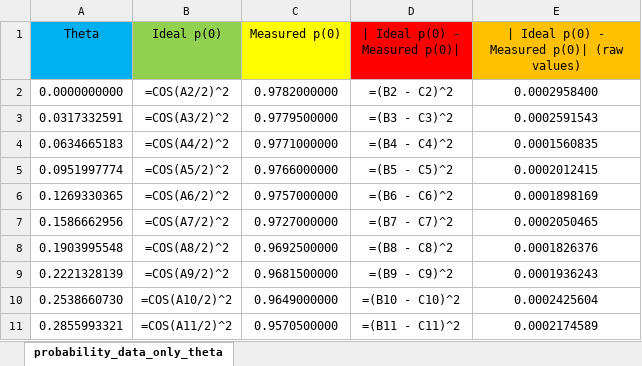
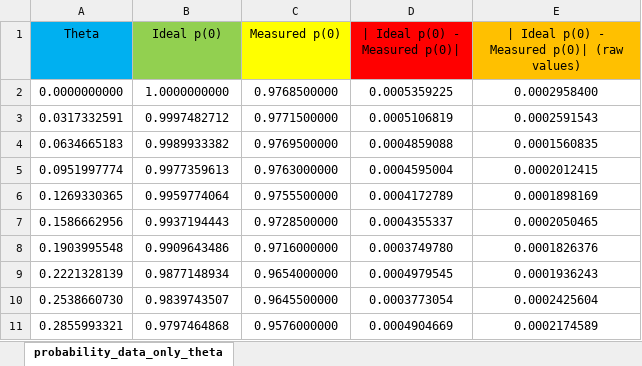
Before and after one commit to ChrisWise07/ZEIT3191-ML-Quantum-Computing, an Excel workbook: results/simulator_probability_data.xlsx, sheet probability_data_only_theta, drawn as a sheet; only a part is shown; values as stored, in another font and other column widths than the file's, no borders; formulas without a stored value are shown as written; the diff covers the shown part only; the diff names each change by its address in the sheet, - before the commit and + after, or states it on an @@ line.

```diff
--- a/results/simulator_probability_data.xlsx (sheet probability_data_only_theta)
+++ b/results/simulator_probability_data.xlsx (sheet probability_data_only_theta)
-B2 (Ideal p(0)): =COS(A2/2)^2
+B2 (Ideal p(0)): 1.0000000000
-C2 (Measured p(0)): 0.9782000000
+C2 (Measured p(0)): 0.9768500000
-D2 (| Ideal p(0) - Measured p(0)|): =(B2 - C2)^2
+D2 (| Ideal p(0) - Measured p(0)|): 0.0005359225
-B3 (Ideal p(0)): =COS(A3/2)^2
+B3 (Ideal p(0)): 0.9997482712
-C3 (Measured p(0)): 0.9779500000
+C3 (Measured p(0)): 0.9771500000
-D3 (| Ideal p(0) - Measured p(0)|): =(B3 - C3)^2
+D3 (| Ideal p(0) - Measured p(0)|): 0.0005106819
-B4 (Ideal p(0)): =COS(A4/2)^2
+B4 (Ideal p(0)): 0.9989933382
-C4 (Measured p(0)): 0.9771000000
+C4 (Measured p(0)): 0.9769500000
-D4 (| Ideal p(0) - Measured p(0)|): =(B4 - C4)^2
+D4 (| Ideal p(0) - Measured p(0)|): 0.0004859088
-B5 (Ideal p(0)): =COS(A5/2)^2
+B5 (Ideal p(0)): 0.9977359613
-C5 (Measured p(0)): 0.9766000000
+C5 (Measured p(0)): 0.9763000000
-D5 (| Ideal p(0) - Measured p(0)|): =(B5 - C5)^2
+D5 (| Ideal p(0) - Measured p(0)|): 0.0004595004
-B6 (Ideal p(0)): =COS(A6/2)^2
+B6 (Ideal p(0)): 0.9959774064
-C6 (Measured p(0)): 0.9757000000
+C6 (Measured p(0)): 0.9755500000
-D6 (| Ideal p(0) - Measured p(0)|): =(B6 - C6)^2
+D6 (| Ideal p(0) - Measured p(0)|): 0.0004172789
-B7 (Ideal p(0)): =COS(A7/2)^2
+B7 (Ideal p(0)): 0.9937194443
-C7 (Measured p(0)): 0.9727000000
+C7 (Measured p(0)): 0.9728500000
-D7 (| Ideal p(0) - Measured p(0)|): =(B7 - C7)^2
+D7 (| Ideal p(0) - Measured p(0)|): 0.0004355337
-B8 (Ideal p(0)): =COS(A8/2)^2
+B8 (Ideal p(0)): 0.9909643486
-C8 (Measured p(0)): 0.9692500000
+C8 (Measured p(0)): 0.9716000000
-D8 (| Ideal p(0) - Measured p(0)|): =(B8 - C8)^2
+D8 (| Ideal p(0) - Measured p(0)|): 0.0003749780
-B9 (Ideal p(0)): =COS(A9/2)^2
+B9 (Ideal p(0)): 0.9877148934
-C9 (Measured p(0)): 0.9681500000
+C9 (Measured p(0)): 0.9654000000
-D9 (| Ideal p(0) - Measured p(0)|): =(B9 - C9)^2
+D9 (| Ideal p(0) - Measured p(0)|): 0.0004979545
-B10 (Ideal p(0)): =COS(A10/2)^2
+B10 (Ideal p(0)): 0.9839743507
-C10 (Measured p(0)): 0.9649000000
+C10 (Measured p(0)): 0.9645500000
-D10 (| Ideal p(0) - Measured p(0)|): =(B10 - C10)^2
+D10 (| Ideal p(0) - Measured p(0)|): 0.0003773054
-B11 (Ideal p(0)): =COS(A11/2)^2
+B11 (Ideal p(0)): 0.9797464868
-C11 (Measured p(0)): 0.9570500000
+C11 (Measured p(0)): 0.9576000000
-D11 (| Ideal p(0) - Measured p(0)|): =(B11 - C11)^2
+D11 (| Ideal p(0) - Measured p(0)|): 0.0004904669
```
Also changed, not shown: 269 edited cells elsewhere in this sheet, results/probability_data_only_theta.xlsx, 24 other files.
